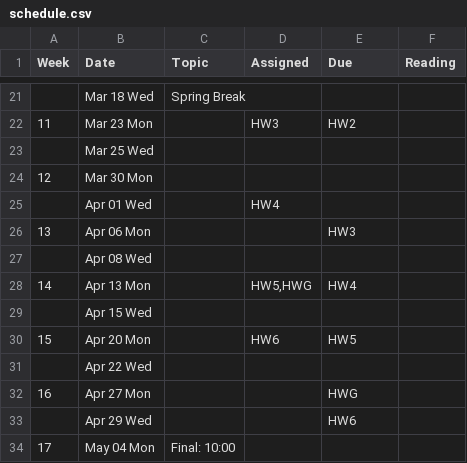
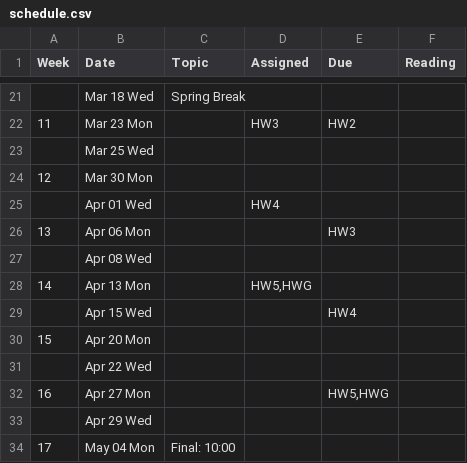
Before and after one commit to BoiseState/CS472-resources, a CSV file: buff/classes/472/pub/syllabus/schedule.csv, drawn as a sheet; only a part is shown, gaps mark what is left out.

```diff
--- a/buff/classes/472/pub/syllabus/schedule.csv
+++ b/buff/classes/472/pub/syllabus/schedule.csv
@@ -27,8 +27,8 @@ Week,Date,Topic,Assigned,Due,Reading
 "","Apr 08 Wed","","","",""
-"14","Apr 13 Mon","","HW5,HWG","HW4",""
-"","Apr 15 Wed","","","",""
-"15","Apr 20 Mon","","HW6","HW5",""
+"14","Apr 13 Mon","","HW5,HWG","",""
+"","Apr 15 Wed","","","HW4",""
+"15","Apr 20 Mon","","","",""
 "","Apr 22 Wed","","","",""
-"16","Apr 27 Mon","","","HWG",""
-"","Apr 29 Wed","","","HW6",""
+"16","Apr 27 Mon","","","HW5,HWG",""
+"","Apr 29 Wed","","","",""
 "17","May 04 Mon","Final: 10:00","","",""
```
Also changed, not shown: 7 other files.
